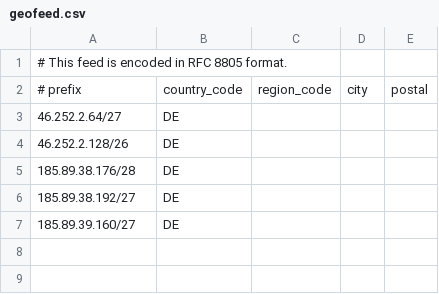
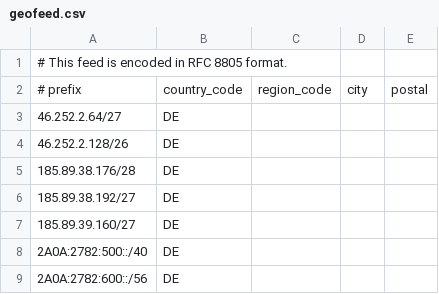
Before and after one commit to OpenInfraCore/infra-geofeed, a CSV file: Premium-netz/geofeed.csv, drawn as a sheet.

Commit message:
Update geofeed.csv Premium netz

```diff
--- a/Premium-netz/geofeed.csv
+++ b/Premium-netz/geofeed.csv
@@ -7 +7,3 @@
 185.89.39.160/27,DE,,,
+2A0A:2782:500::/40,DE,,,
+2A0A:2782:600::/56,DE,,,
```
